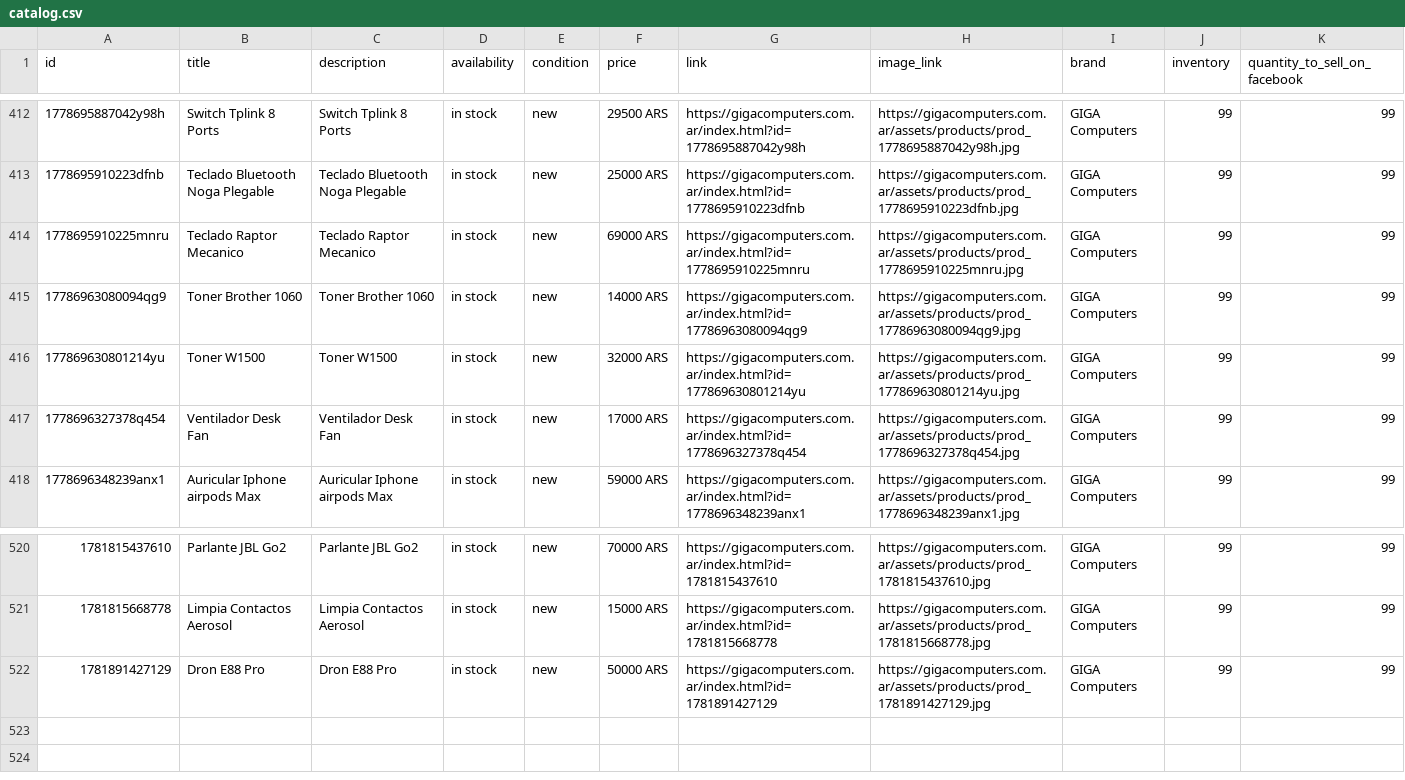
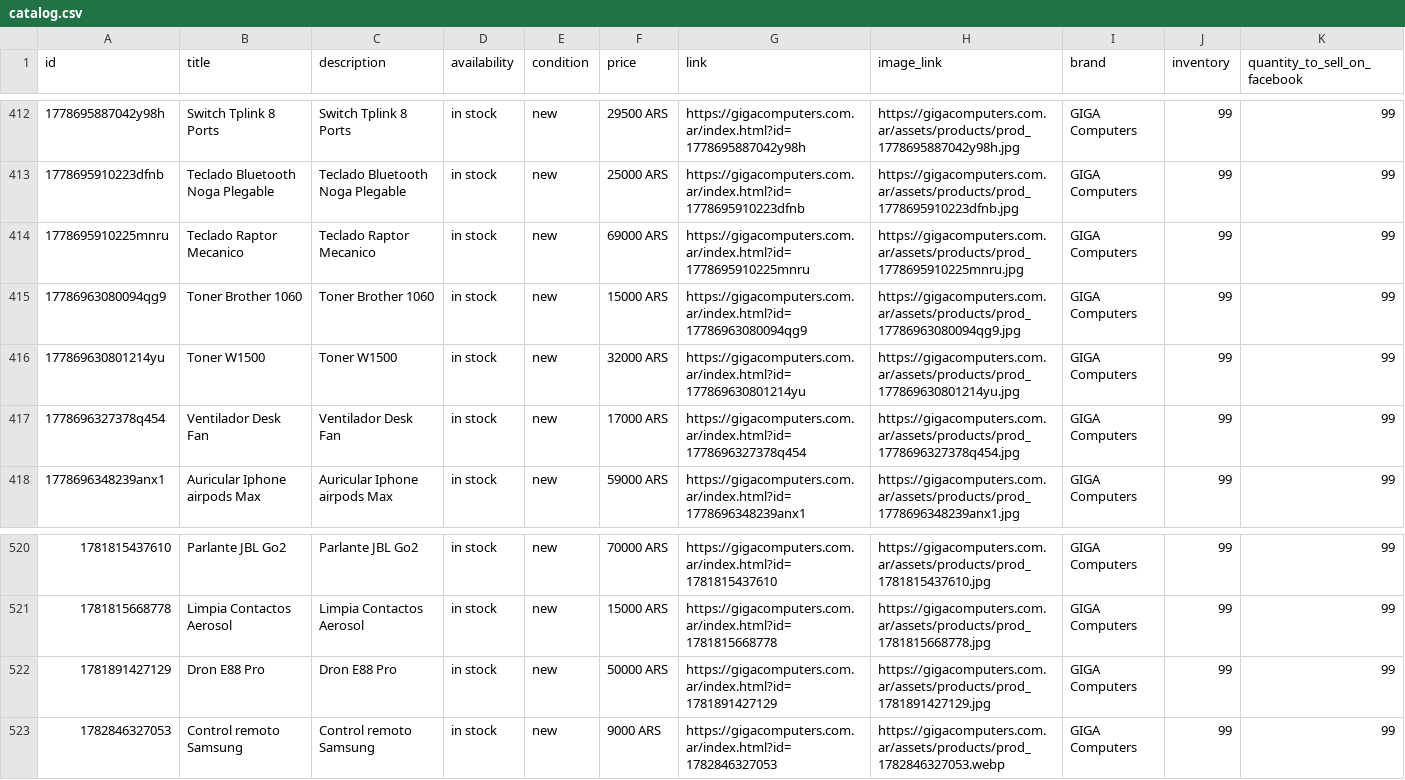
Before and after one commit to gigacomputers2025-bot/Nexus, a CSV file: web/catalog.csv, drawn as a sheet; only a part is shown, gaps mark what is left out.

```diff
--- a/web/catalog.csv
+++ b/web/catalog.csv
@@ -414,3 +414,3 @@
 1778695910225mnru,Teclado Raptor Mecanico,Teclado Raptor Mecanico,in stock,new,69000 ARS,https://gigacomputers.com.ar/index.html?id=1778695910225mnru,https://gigacomputers.com.ar/assets/products/prod_1778695910225mnru.jpg,GIGA Computers,99,99
-17786963080094qg9,Toner Brother 1060,Toner Brother 1060,in stock,new,14000 ARS,https://gigacomputers.com.ar/index.html?id=17786963080094qg9,https://gigacomputers.com.ar/assets/products/prod_17786963080094qg9.jpg,GIGA Computers,99,99
+17786963080094qg9,Toner Brother 1060,Toner Brother 1060,in stock,new,15000 ARS,https://gigacomputers.com.ar/index.html?id=17786963080094qg9,https://gigacomputers.com.ar/assets/products/prod_17786963080094qg9.jpg,GIGA Computers,99,99
 177869630801214yu,Toner W1500,Toner W1500,in stock,new,32000 ARS,https://gigacomputers.com.ar/index.html?id=177869630801214yu,https://gigacomputers.com.ar/assets/products/prod_177869630801214yu.jpg,GIGA Computers,99,99
@@ -522 +522,2 @@
 1781891427129,Dron E88 Pro,Dron E88 Pro,in stock,new,50000 ARS,https://gigacomputers.com.ar/index.html?id=1781891427129,https://gigacomputers.com.ar/assets/products/prod_1781891427129.jpg,GIGA Computers,99,99
+1782846327053,Control remoto Samsung,Control remoto Samsung,in stock,new,9000 ARS,https://gigacomputers.com.ar/index.html?id=1782846327053,https://gigacomputers.com.ar/assets/products/prod_1782846327053.webp,GIGA Computers,99,99
```
Also changed, not shown: 2 other files.
